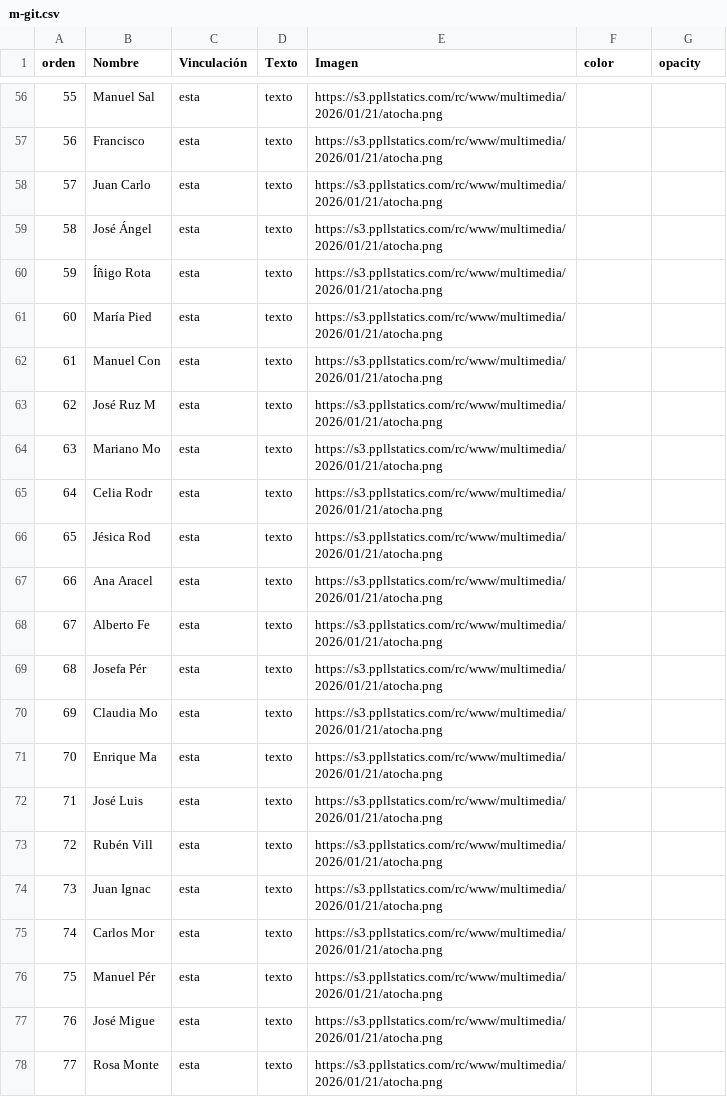
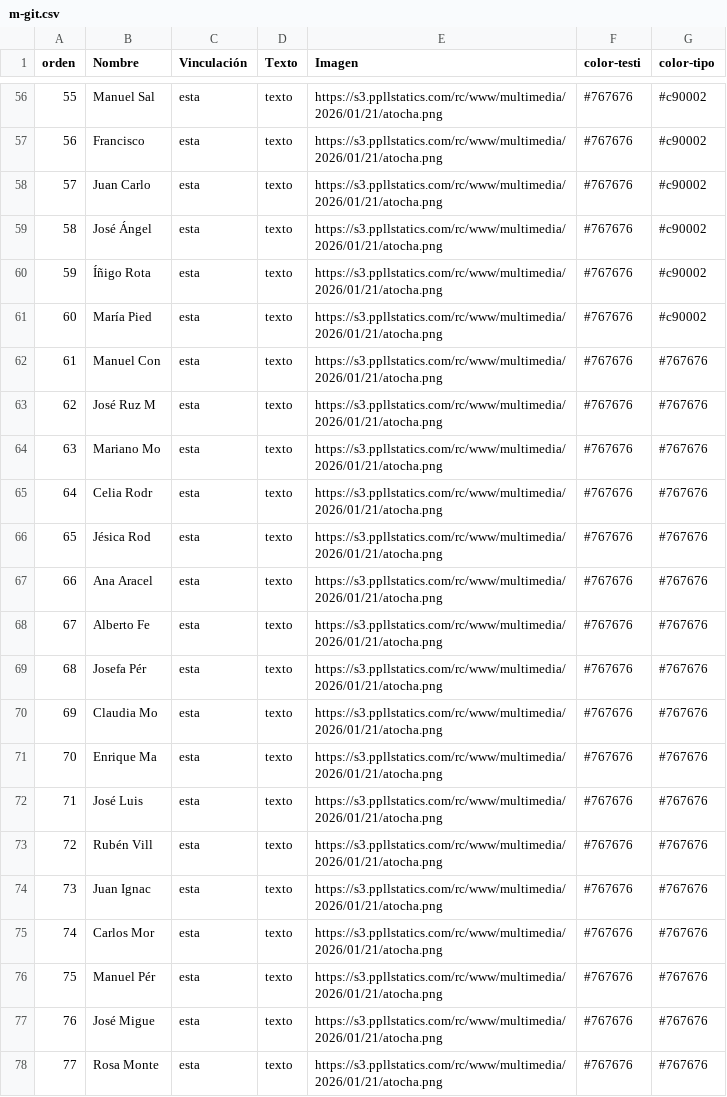
Before and after one commit to Saraibelled/mapas, a CSV file: m-git.csv, drawn as a sheet; only a part is shown, gaps mark what is left out; the diff covers the shown part only.

```diff
--- a/m-git.csv
+++ b/m-git.csv
@@ -1 +1 @@
-orden,Nombre,Vinculación,Texto,Imagen,color ,opacity
+orden,Nombre,Vinculación,Texto,Imagen,color-testi,color-tipo
@@ -56,23 +56,23 @@ orden,Nombre,Vinculación,Texto,Imagen,color ,opacity
-55,Manuel Sal,esta,texto,https://s3.ppllstatics.com/rc/www/multimedia/2026/01/21/atocha.png,,
-56,Francisco ,esta,texto,https://s3.ppllstatics.com/rc/www/multimedia/2026/01/21/atocha.png,,
-57,Juan Carlo,esta,texto,https://s3.ppllstatics.com/rc/www/multimedia/2026/01/21/atocha.png,,
-58,José Ángel,esta,texto,https://s3.ppllstatics.com/rc/www/multimedia/2026/01/21/atocha.png,,
-59,Íñigo Rota,esta,texto,https://s3.ppllstatics.com/rc/www/multimedia/2026/01/21/atocha.png,,
-60,María Pied,esta,texto,https://s3.ppllstatics.com/rc/www/multimedia/2026/01/21/atocha.png,,
-61,Manuel Con,esta,texto,https://s3.ppllstatics.com/rc/www/multimedia/2026/01/21/atocha.png,,
-62,José Ruz M,esta,texto,https://s3.ppllstatics.com/rc/www/multimedia/2026/01/21/atocha.png,,
-63,Mariano Mo,esta,texto,https://s3.ppllstatics.com/rc/www/multimedia/2026/01/21/atocha.png,,
-64,Celia Rodr,esta,texto,https://s3.ppllstatics.com/rc/www/multimedia/2026/01/21/atocha.png,,
-65,Jésica Rod,esta,texto,https://s3.ppllstatics.com/rc/www/multimedia/2026/01/21/atocha.png,,
-66,Ana Aracel,esta,texto,https://s3.ppllstatics.com/rc/www/multimedia/2026/01/21/atocha.png,,
-67,Alberto Fe,esta,texto,https://s3.ppllstatics.com/rc/www/multimedia/2026/01/21/atocha.png,,
-68,Josefa Pér,esta,texto,https://s3.ppllstatics.com/rc/www/multimedia/2026/01/21/atocha.png,,
-69,Claudia Mo,esta,texto,https://s3.ppllstatics.com/rc/www/multimedia/2026/01/21/atocha.png,,
-70,Enrique Ma,esta,texto,https://s3.ppllstatics.com/rc/www/multimedia/2026/01/21/atocha.png,,
-71,José Luis ,esta,texto,https://s3.ppllstatics.com/rc/www/multimedia/2026/01/21/atocha.png,,
-72,Rubén Vill,esta,texto,https://s3.ppllstatics.com/rc/www/multimedia/2026/01/21/atocha.png,,
-73,Juan Ignac,esta,texto,https://s3.ppllstatics.com/rc/www/multimedia/2026/01/21/atocha.png,,
-74,Carlos Mor,esta,texto,https://s3.ppllstatics.com/rc/www/multimedia/2026/01/21/atocha.png,,
-75,Manuel Pér,esta,texto,https://s3.ppllstatics.com/rc/www/multimedia/2026/01/21/atocha.png,,
-76,José Migue,esta,texto,https://s3.ppllstatics.com/rc/www/multimedia/2026/01/21/atocha.png,,
-77,Rosa Monte,esta,texto,https://s3.ppllstatics.com/rc/www/multimedia/2026/01/21/atocha.png,,
+55,Manuel Sal,esta,texto,https://s3.ppllstatics.com/rc/www/multimedia/2026/01/21/atocha.png,#767676,#c90002
+56,Francisco ,esta,texto,https://s3.ppllstatics.com/rc/www/multimedia/2026/01/21/atocha.png,#767676,#c90002
+57,Juan Carlo,esta,texto,https://s3.ppllstatics.com/rc/www/multimedia/2026/01/21/atocha.png,#767676,#c90002
+58,José Ángel,esta,texto,https://s3.ppllstatics.com/rc/www/multimedia/2026/01/21/atocha.png,#767676,#c90002
+59,Íñigo Rota,esta,texto,https://s3.ppllstatics.com/rc/www/multimedia/2026/01/21/atocha.png,#767676,#c90002
+60,María Pied,esta,texto,https://s3.ppllstatics.com/rc/www/multimedia/2026/01/21/atocha.png,#767676,#c90002
+61,Manuel Con,esta,texto,https://s3.ppllstatics.com/rc/www/multimedia/2026/01/21/atocha.png,#767676,#767676
+62,José Ruz M,esta,texto,https://s3.ppllstatics.com/rc/www/multimedia/2026/01/21/atocha.png,#767676,#767676
+63,Mariano Mo,esta,texto,https://s3.ppllstatics.com/rc/www/multimedia/2026/01/21/atocha.png,#767676,#767676
+64,Celia Rodr,esta,texto,https://s3.ppllstatics.com/rc/www/multimedia/2026/01/21/atocha.png,#767676,#767676
+65,Jésica Rod,esta,texto,https://s3.ppllstatics.com/rc/www/multimedia/2026/01/21/atocha.png,#767676,#767676
+66,Ana Aracel,esta,texto,https://s3.ppllstatics.com/rc/www/multimedia/2026/01/21/atocha.png,#767676,#767676
+67,Alberto Fe,esta,texto,https://s3.ppllstatics.com/rc/www/multimedia/2026/01/21/atocha.png,#767676,#767676
+68,Josefa Pér,esta,texto,https://s3.ppllstatics.com/rc/www/multimedia/2026/01/21/atocha.png,#767676,#767676
+69,Claudia Mo,esta,texto,https://s3.ppllstatics.com/rc/www/multimedia/2026/01/21/atocha.png,#767676,#767676
+70,Enrique Ma,esta,texto,https://s3.ppllstatics.com/rc/www/multimedia/2026/01/21/atocha.png,#767676,#767676
+71,José Luis ,esta,texto,https://s3.ppllstatics.com/rc/www/multimedia/2026/01/21/atocha.png,#767676,#767676
+72,Rubén Vill,esta,texto,https://s3.ppllstatics.com/rc/www/multimedia/2026/01/21/atocha.png,#767676,#767676
+73,Juan Ignac,esta,texto,https://s3.ppllstatics.com/rc/www/multimedia/2026/01/21/atocha.png,#767676,#767676
+74,Carlos Mor,esta,texto,https://s3.ppllstatics.com/rc/www/multimedia/2026/01/21/atocha.png,#767676,#767676
+75,Manuel Pér,esta,texto,https://s3.ppllstatics.com/rc/www/multimedia/2026/01/21/atocha.png,#767676,#767676
+76,José Migue,esta,texto,https://s3.ppllstatics.com/rc/www/multimedia/2026/01/21/atocha.png,#767676,#767676
+77,Rosa Monte,esta,texto,https://s3.ppllstatics.com/rc/www/multimedia/2026/01/21/atocha.png,#767676,#767676
```
Also changed, not shown: 105 edited cells elsewhere in this file.
